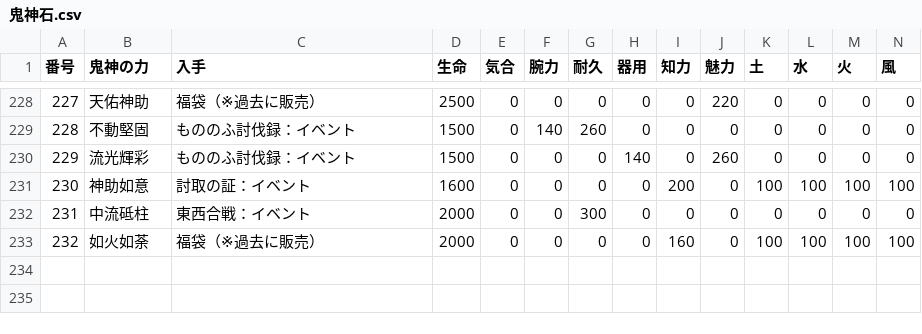
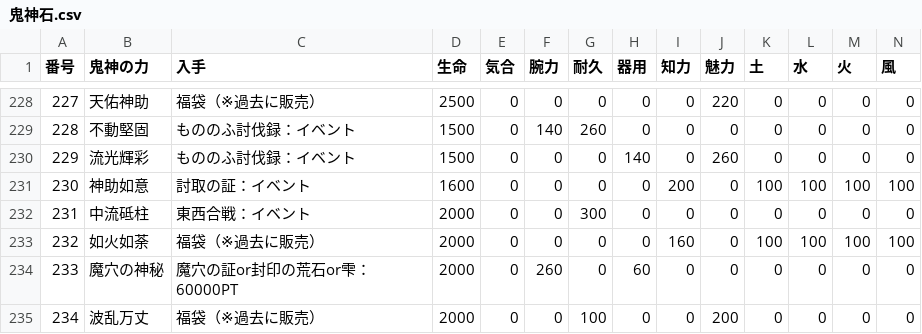
Before and after one commit to nobuon20030612-ops/Nobuon20030612-ops.github.io, a CSV file: 鬼神石.csv, drawn as a sheet; only a part is shown, gaps mark what is left out.

```diff
--- a/鬼神石.csv
+++ b/鬼神石.csv
@@ -233 +233,3 @@
 232,如火如荼 ,福袋（※過去に販売）,2000,0,0,0,0,160,0,100,100,100,100
+233,魔穴の神秘,魔穴の証or封印の荒石or雫：60000PT,2000,0,260,0,60,0,0,0,0,0,0
+234,波乱万丈 ,福袋（※過去に販売）,2000,0,0,100,0,0,200,0,0,0,0
```
Also changed, not shown: 九十九.csv.
